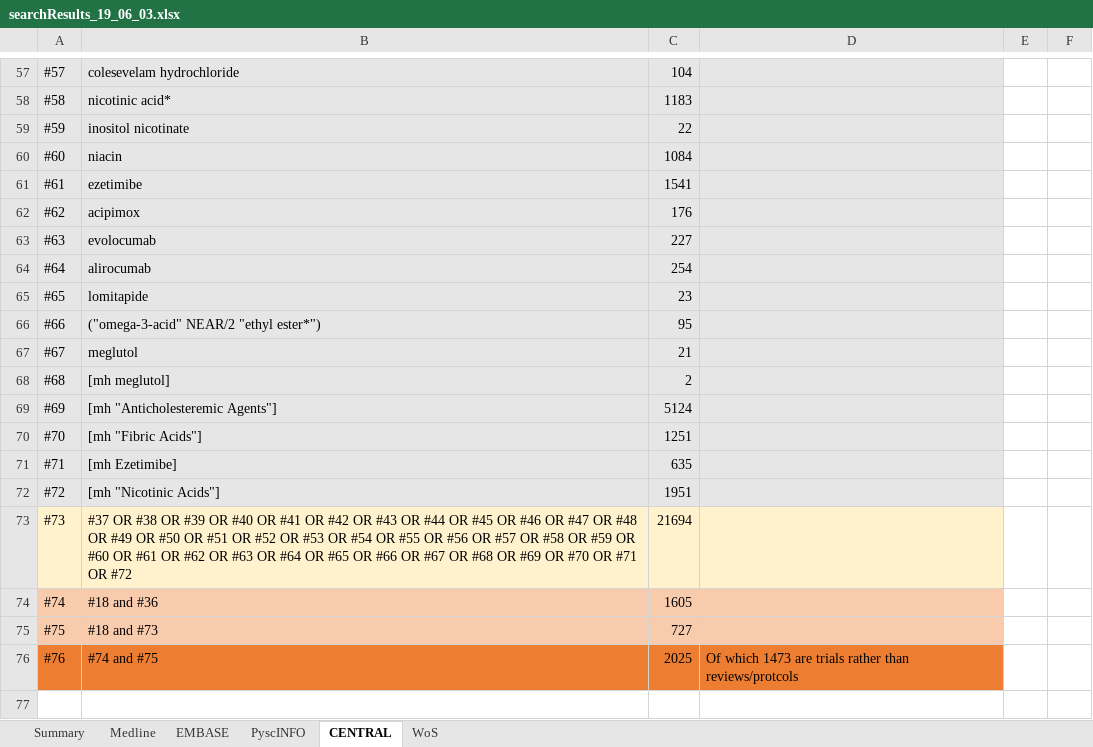
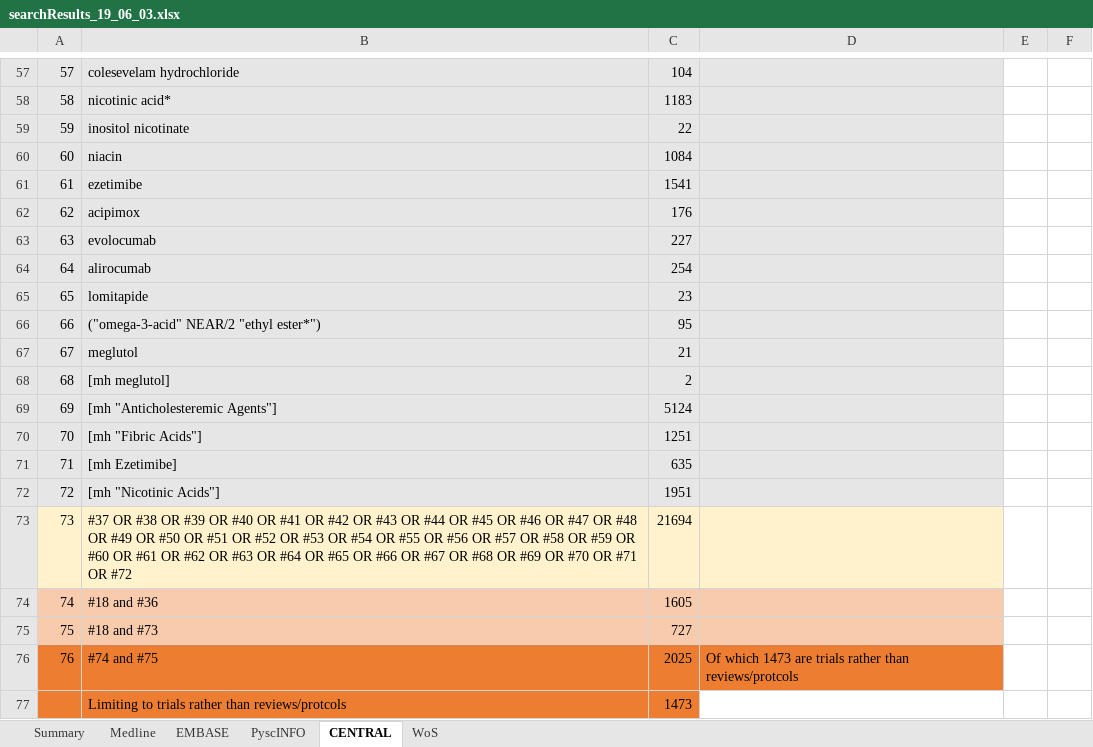
Before and after one commit to mcguinlu/thesis, an Excel workbook: data/sys-rev/searchResults_19_06_03.xlsx, sheet CENTRAL, drawn as a sheet; only a part is shown, gaps mark what is left out; values as stored, in another font and other column widths than the file's, no borders; the diff covers the shown part only; the diff names each change by its address in the sheet, - before the commit and + after, or states it on an @@ line.

Commit message:
Small change to search overview data Add new line to say that for CENTRAL X were primary studies rather than reviews

```diff
--- a/data/sys-rev/searchResults_19_06_03.xlsx (sheet CENTRAL)
+++ b/data/sys-rev/searchResults_19_06_03.xlsx (sheet CENTRAL)
-A57: #57
+A57: 57
-A58: #58
+A58: 58
-A59: #59
+A59: 59
-A60: #60
+A60: 60
-A61: #61
+A61: 61
-A62: #62
+A62: 62
-A63: #63
+A63: 63
-A64: #64
+A64: 64
-A65: #65
+A65: 65
-A66: #66
+A66: 66
-A67: #67
+A67: 67
-A68: #68
+A68: 68
-A69: #69
+A69: 69
-A70: #70
+A70: 70
-A71: #71
+A71: 71
-A72: #72
+A72: 72
-A73: #73
+A73: 73
-A74: #74
+A74: 74
-A75: #75
+A75: 75
-A76: #76
+A76: 76
+row 77:  | Limiting to trials rather than reviews/protcols | 1473
```
Also changed, not shown: 56 edited cells elsewhere in this sheet.
